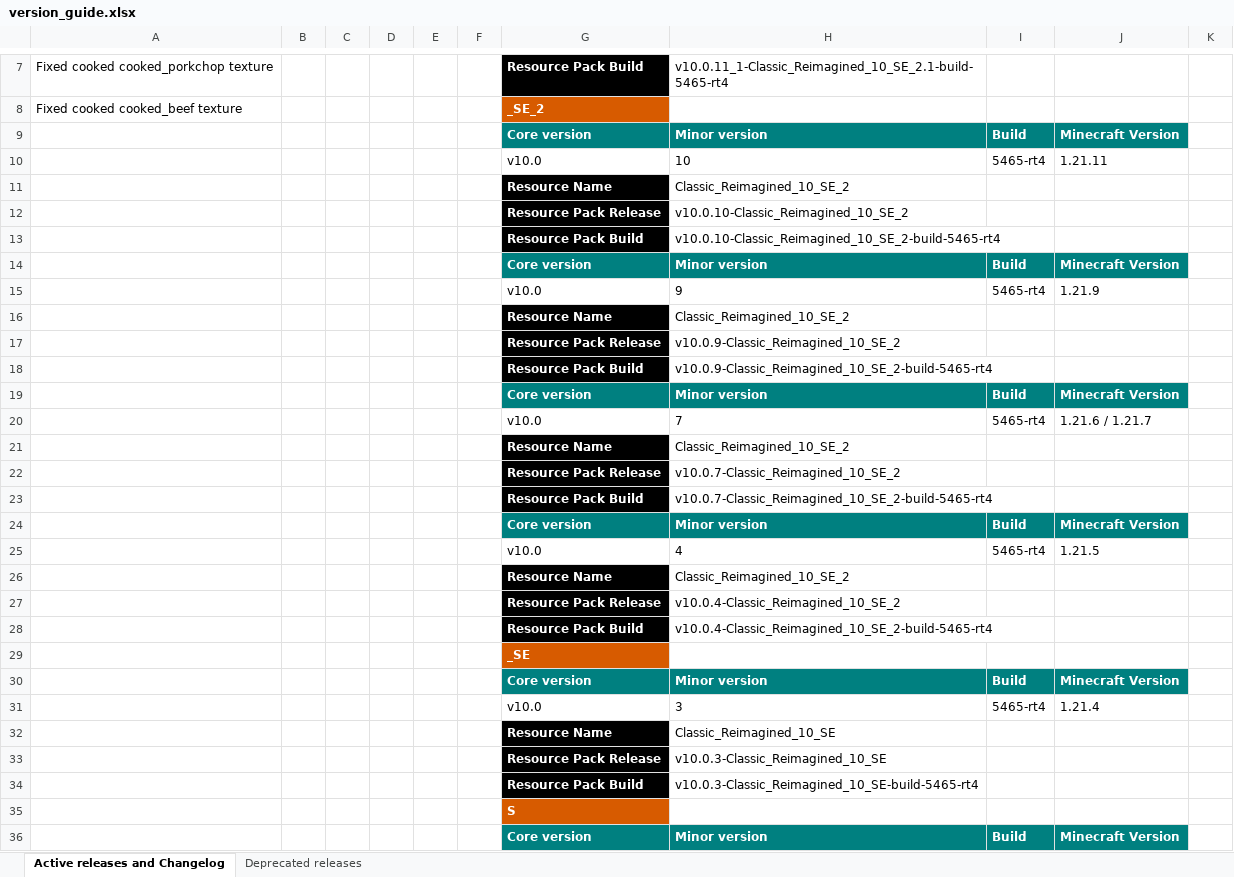
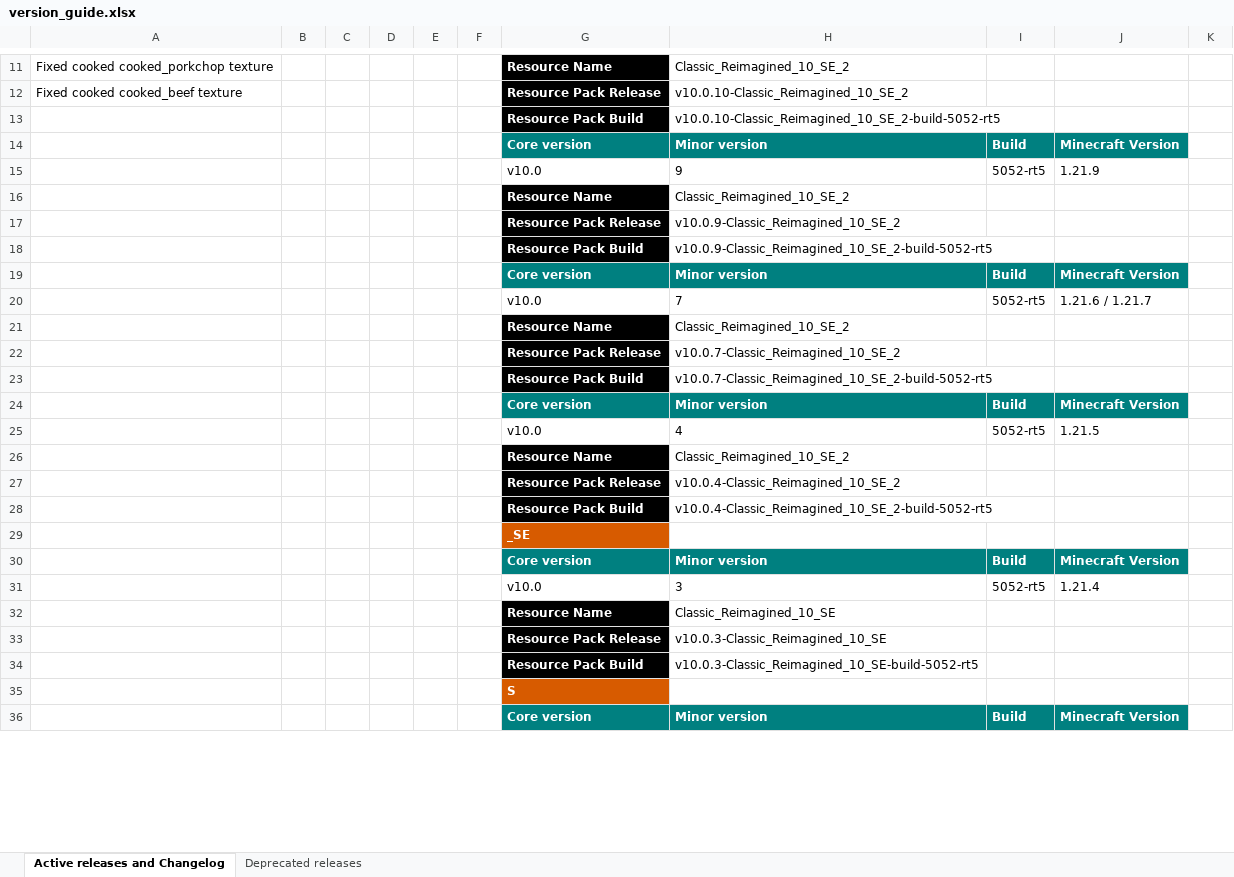
Before and after one commit to DogeStudiosSoftware/Classic-Reimagined, an Excel workbook: version_guide.xlsx, sheet Active releases and Changelog, drawn as a sheet; only a part is shown, gaps mark what is left out; values as stored, in another font and other column widths than the file's, no borders; removed rows and columns are numbered as before the commit, all else as after; the diff covers the shown part only; the diff names each change by its address in the sheet, - before the commit and + after, or states it on an @@ line.

Commit message:
Update version_guide.xlsx

```diff
--- a/version_guide.xlsx (sheet Active releases and Changelog)
+++ b/version_guide.xlsx (sheet Active releases and Changelog)
-G11: Resource Pack Build
+G11: Resource Name
-H11: v10.0.11_1-Classic_Reimagined_10_SE_2.1-build-5465-rt4
+H11: Classic_Reimagined_10_SE_2
-G12: _SE_2
+G12: Resource Pack Release
-G12 fill: #D75B00
+G12 fill: #000000
-H12: (empty)
+H12: v10.0.10-Classic_Reimagined_10_SE_2
+row 13:  |  |  |  |  |  | Resource Pack Build | v10.0.10-Classic_Reimagined_10_SE_2-build-5052-rt5
-row 10:  |  |  |  |  |  | v10.0 | 10 | 5465-rt4 | 1.21.11
-row 11:  |  |  |  |  |  | Resource Name | Classic_Reimagined_10_SE_2
-row 12:  |  |  |  |  |  | Resource Pack Release | v10.0.10-Classic_Reimagined_10_SE_2
-row 13:  |  |  |  |  |  | Resource Pack Build | v10.0.10-Classic_Reimagined_10_SE_2-build-5465-rt4
-row 14:  |  |  |  |  |  | Core version | Minor version | Build | Minecraft Version
-I15: 5465-rt4
+I15: 5052-rt5
-H18: v10.0.9-Classic_Reimagined_10_SE_2-build-5465-rt4
+H18: v10.0.9-Classic_Reimagined_10_SE_2-build-5052-rt5
-I20: 5465-rt4
+I20: 5052-rt5
-H23: v10.0.7-Classic_Reimagined_10_SE_2-build-5465-rt4
+H23: v10.0.7-Classic_Reimagined_10_SE_2-build-5052-rt5
-I25: 5465-rt4
+I25: 5052-rt5
-H28: v10.0.4-Classic_Reimagined_10_SE_2-build-5465-rt4
+H28: v10.0.4-Classic_Reimagined_10_SE_2-build-5052-rt5
-I31: 5465-rt4
+I31: 5052-rt5
-H34: v10.0.3-Classic_Reimagined_10_SE-build-5465-rt4
+H34: v10.0.3-Classic_Reimagined_10_SE-build-5052-rt5
```
Also changed, not shown: 6 added rows, 2 removed rows, 21 edited cells, cell formats and merged cells elsewhere in this sheet.
